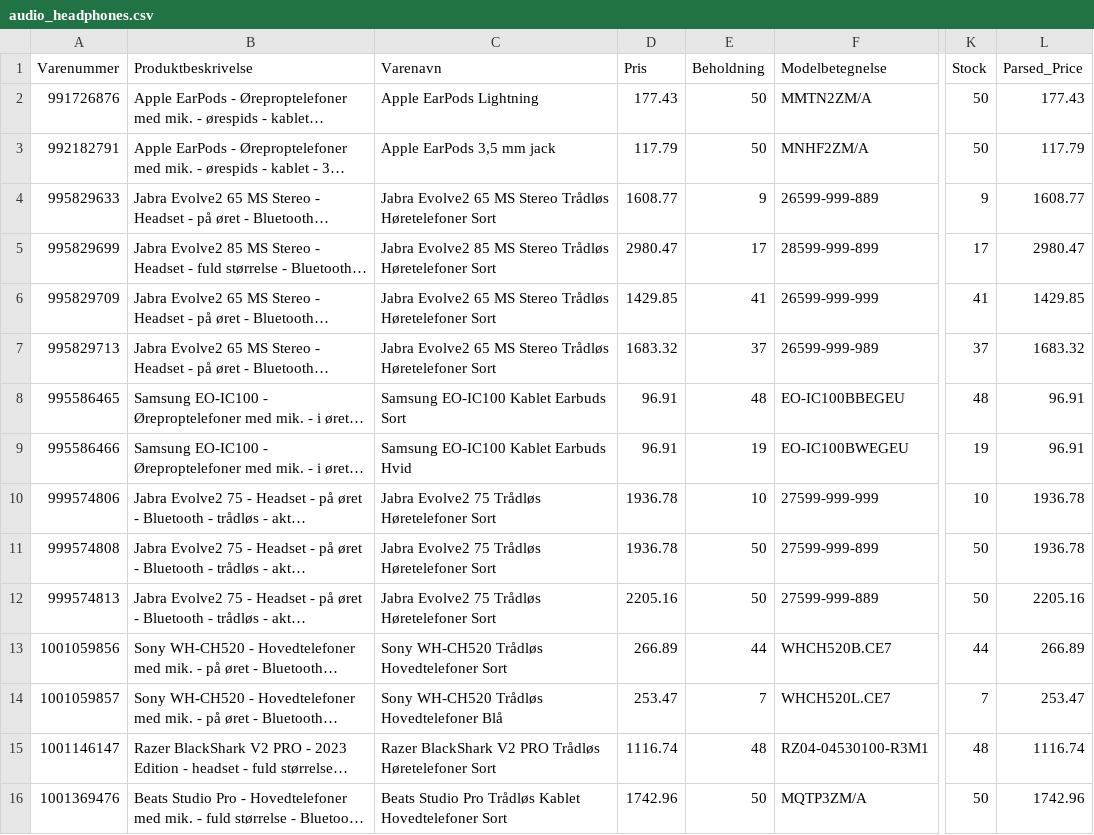
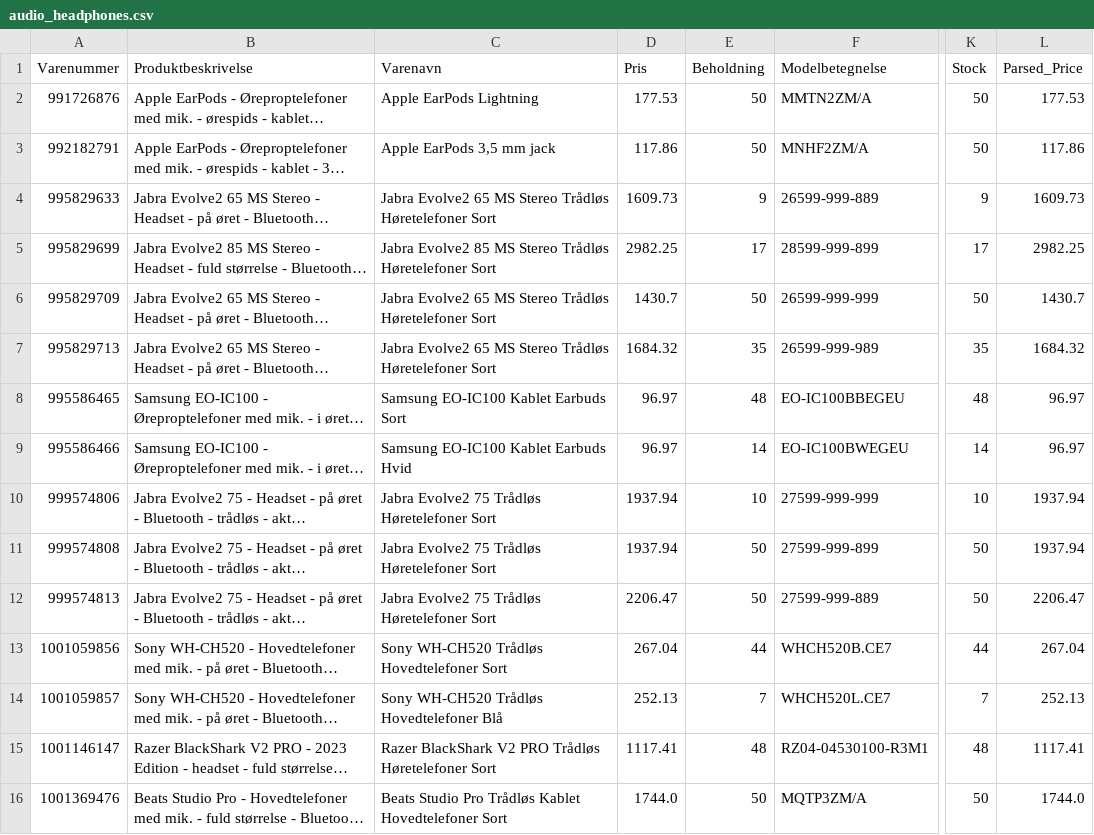
Before and after one commit to nordicfinds/bts-filter, a CSV file: audio_headphones.csv, drawn as a sheet; only a part is shown, gaps mark what is left out; long unchanged cells end in …; the diff covers the shown part only; the diff names each change by its address in the sheet, - before the commit and + after, or states it on an @@ line.

```diff
--- a/audio_headphones.csv
+++ b/audio_headphones.csv
-D2 (Pris): 177.43
+D2 (Pris): 177.53
-L2 (Parsed_Price): 177.43
+L2 (Parsed_Price): 177.53
-D3 (Pris): 117.79
+D3 (Pris): 117.86
-L3 (Parsed_Price): 117.79
+L3 (Parsed_Price): 117.86
-D4 (Pris): 1608.77
+D4 (Pris): 1609.73
-L4 (Parsed_Price): 1608.77
+L4 (Parsed_Price): 1609.73
-D5 (Pris): 2980.47
+D5 (Pris): 2982.25
-L5 (Parsed_Price): 2980.47
+L5 (Parsed_Price): 2982.25
-D6 (Pris): 1429.85
+D6 (Pris): 1430.7
-E6 (Beholdning): 41
+E6 (Beholdning): 50
-K6 (Stock): 41
+K6 (Stock): 50
-L6 (Parsed_Price): 1429.85
+L6 (Parsed_Price): 1430.7
-D7 (Pris): 1683.32
+D7 (Pris): 1684.32
-E7 (Beholdning): 37
+E7 (Beholdning): 35
-K7 (Stock): 37
+K7 (Stock): 35
-L7 (Parsed_Price): 1683.32
+L7 (Parsed_Price): 1684.32
-D8:D9 (Pris): 96.91
+D8:D9 (Pris): 96.97
-L8:L9 (Parsed_Price): 96.91
+L8:L9 (Parsed_Price): 96.97
-E9 (Beholdning): 19
+E9 (Beholdning): 14
-K9 (Stock): 19
+K9 (Stock): 14
-D10:D11 (Pris): 1936.78
+D10:D11 (Pris): 1937.94
-L10:L11 (Parsed_Price): 1936.78
+L10:L11 (Parsed_Price): 1937.94
-D12 (Pris): 2205.16
+D12 (Pris): 2206.47
-L12 (Parsed_Price): 2205.16
+L12 (Parsed_Price): 2206.47
-D13 (Pris): 266.89
+D13 (Pris): 267.04
-L13 (Parsed_Price): 266.89
+L13 (Parsed_Price): 267.04
-D14 (Pris): 253.47
+D14 (Pris): 252.13
-L14 (Parsed_Price): 253.47
+L14 (Parsed_Price): 252.13
-D15 (Pris): 1116.74
+D15 (Pris): 1117.41
-L15 (Parsed_Price): 1116.74
+L15 (Parsed_Price): 1117.41
-D16 (Pris): 1742.96
+D16 (Pris): 1744.0
-L16 (Parsed_Price): 1742.96
+L16 (Parsed_Price): 1744.0
```
Also changed, not shown: 62 edited cells elsewhere in this file, chargers_cables.csv, gaming_consoles.csv, 3 other files.
